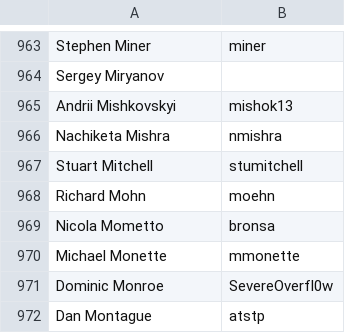
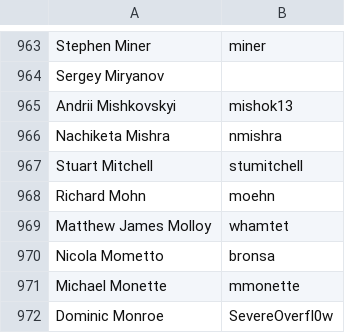
Before and after one commit to clojure/clojure-site, a CSV file: content/community/contributors.csv, drawn as a sheet; only a part is shown, gaps mark what is left out; the shorter side is filled out with more unchanged rows; the diff names each change by its address in the sheet, - before the commit and + after, or states it on an @@ line.

Commit message:
add contributor

```diff
--- a/content/community/contributors.csv
+++ b/content/community/contributors.csv
+row 969: Matthew James Molloy | whamtet
```
